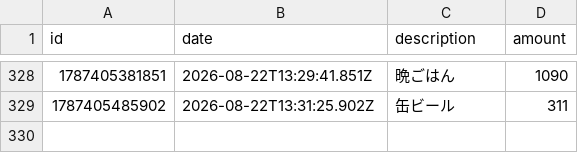
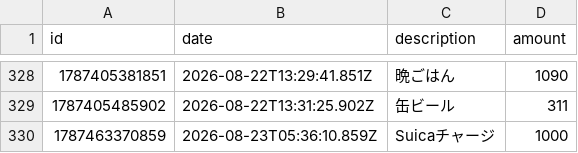
Before and after one commit to naoyamashita/expense-tracker, a CSV file: data.csv, drawn as a sheet; only a part is shown, gaps mark what is left out.

Commit message:
Update data.csv

```diff
--- a/data.csv
+++ b/data.csv
@@ -329 +329,2 @@ id,date,description,amount
 1787405485902,2026-08-22T13:31:25.902Z,"缶ビール",311
+1787463370859,2026-08-23T05:36:10.859Z,"Suicaチャージ",1000
```
